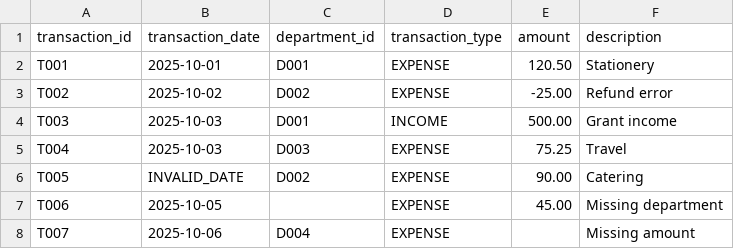
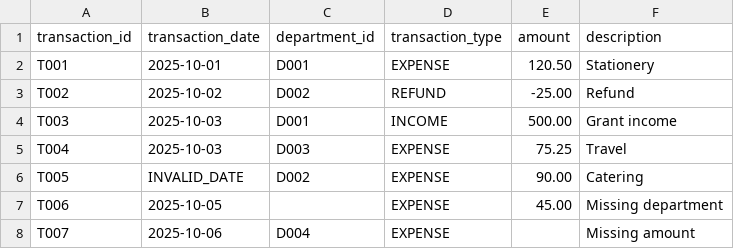
Before and after one commit to RyanWZRD/university-finance-data-platform, a CSV file: data/raw/transactions_sample.csv, drawn as a sheet.

```diff
--- a/data/raw/transactions_sample.csv
+++ b/data/raw/transactions_sample.csv
@@ -2,3 +2,3 @@ transaction_id,transaction_date,department_id,transaction_type,amount,descriptio
 T001,2025-10-01,D001,EXPENSE,120.50,Stationery
-T002,2025-10-02,D002,EXPENSE,-25.00,Refund error
+T002,2025-10-02,D002,REFUND,-25.00,Refund
 T003,2025-10-03,D001,INCOME,500.00,Grant income
```
Also changed, not shown: 1 other file.
